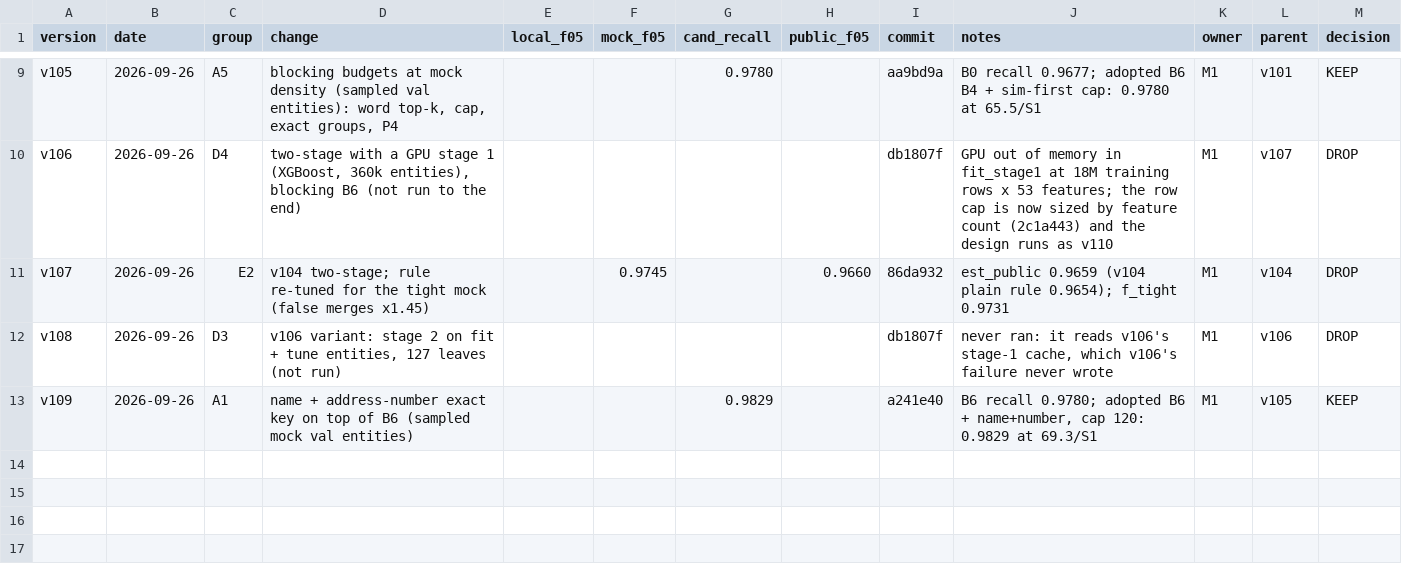
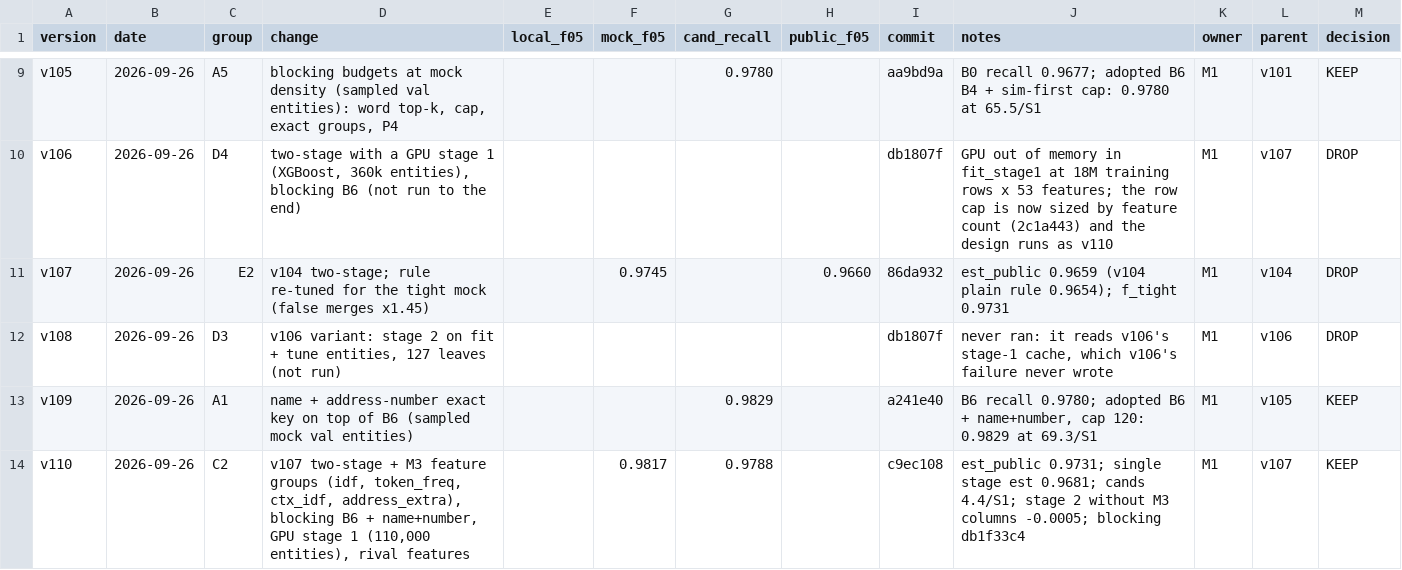
Before and after one commit to Tony-AJ/business_entity_resolution, a CSV file: experiments/experiments.csv, drawn as a sheet; only a part is shown, gaps mark what is left out; the diff names each change by its address in the sheet, - before the commit and + after, or states it on an @@ line.

Commit message:
exp(v110): M3 features, dense blocking, GPU stage 1, mock 0.9817
est_public 0.9731 (v107 0.9659, public 0.966): pair recall 0.934 -> 0.952 at precision 0.997. Stage 2 without M3's columns: -0.0005; without rival columns: -0.0001. Test files in submissions/v110/, both validators PASS.

```diff
--- a/experiments/experiments.csv
+++ b/experiments/experiments.csv
+row 14: v110 | 2026-09-26 | C2 | v107 two-stage + M3 feature groups (idf, token_freq, ctx_idf, address_extra), blocking B6 + name+number, GPU stage 1 (110,000 entities), rival features |  | 0.9817 | 0.9788 |  | c9ec108 | est_public 0.9731; single stage est 0.9681; cands 4.4/S1; stage 2 without M3 columns -0.0005; blocking db1f33c4 | M1 | v107 | KEEP
```
Also changed, not shown: 2 other files.
